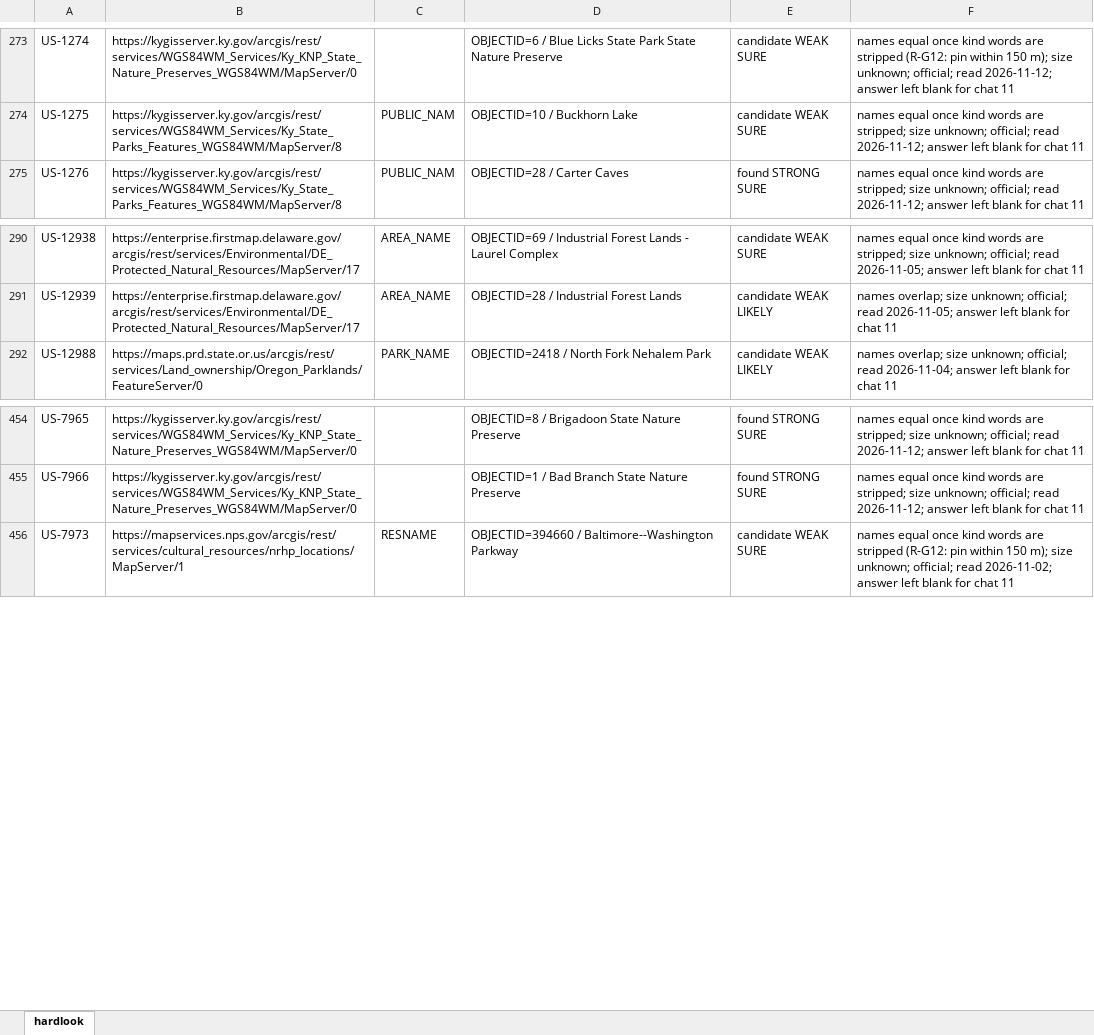
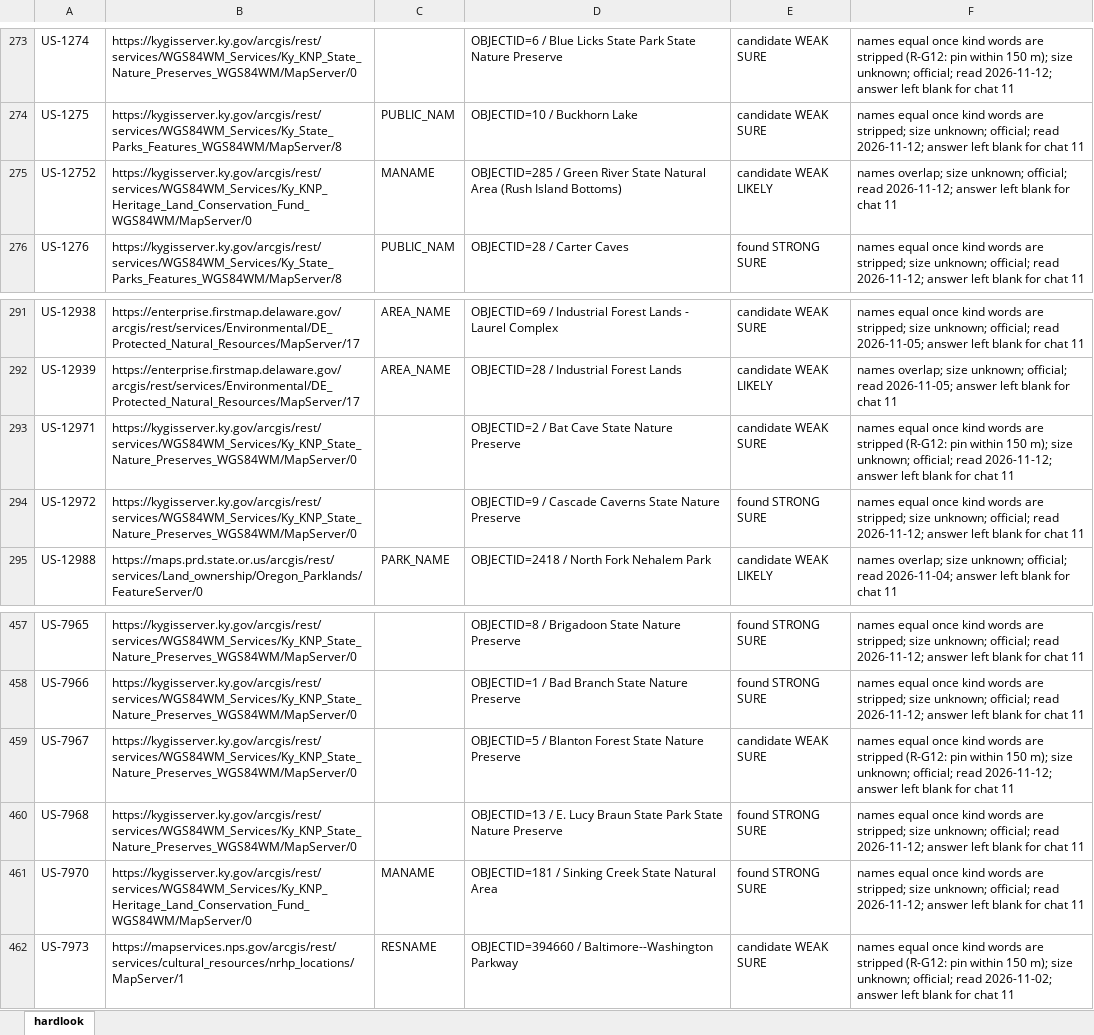
Before and after one commit to KentuckyPortableClub/KPC-Data, an Excel workbook: engine/handback/hardlook-engine.xlsx, sheet hardlook, drawn as a sheet; only a part is shown, gaps mark what is left out; values as stored, in another font and other column widths than the file's, no borders; the diff names each change by its address in the sheet, - before the commit and + after, or states it on an @@ line.

```diff
--- a/engine/handback/hardlook-engine.xlsx (sheet hardlook)
+++ b/engine/handback/hardlook-engine.xlsx (sheet hardlook)
+row 275: US-12752 | https://kygisserver.ky.gov/arcgis/rest/services/WGS84WM_Services/Ky_KNP_Heritage_Land_Conservation_Fund_WGS84WM/MapServer/0 | MANAME | OBJECTID=285 / Green River State Natural Area (Rush Island Bottoms) | candidate WEAK LIKELY | names overlap; size unknown; official; read 2026-11-12; answer left blank for chat 11
+row 293: US-12971 | https://kygisserver.ky.gov/arcgis/rest/services/WGS84WM_Services/Ky_KNP_State_Nature_Preserves_WGS84WM/MapServer/0 |  | OBJECTID=2 / Bat Cave State Nature Preserve | candidate WEAK SURE | names equal once kind words are stripped (R-G12: pin within 150 m); size unknown; official; read 2026-11-12; answer left blank for chat 11
+row 294: US-12972 | https://kygisserver.ky.gov/arcgis/rest/services/WGS84WM_Services/Ky_KNP_State_Nature_Preserves_WGS84WM/MapServer/0 |  | OBJECTID=9 / Cascade Caverns State Nature Preserve | found STRONG SURE | names equal once kind words are stripped; size unknown; official; read 2026-11-12; answer left blank for chat 11
+row 459: US-7967 | https://kygisserver.ky.gov/arcgis/rest/services/WGS84WM_Services/Ky_KNP_State_Nature_Preserves_WGS84WM/MapServer/0 |  | OBJECTID=5 / Blanton Forest State Nature Preserve | candidate WEAK SURE | names equal once kind words are stripped (R-G12: pin within 150 m); size unknown; official; read 2026-11-12; answer left blank for chat 11
+row 460: US-7968 | https://kygisserver.ky.gov/arcgis/rest/services/WGS84WM_Services/Ky_KNP_State_Nature_Preserves_WGS84WM/MapServer/0 |  | OBJECTID=13 / E. Lucy Braun State Park State Nature Preserve | found STRONG SURE | names equal once kind words are stripped; size unknown; official; read 2026-11-12; answer left blank for chat 11
+row 461: US-7970 | https://kygisserver.ky.gov/arcgis/rest/services/WGS84WM_Services/Ky_KNP_Heritage_Land_Conservation_Fund_WGS84WM/MapServer/0 | MANAME | OBJECTID=181 / Sinking Creek State Natural Area | found STRONG SURE | names equal once kind words are stripped; size unknown; official; read 2026-11-12; answer left blank for chat 11
```
Also changed, not shown: 34 other files.
